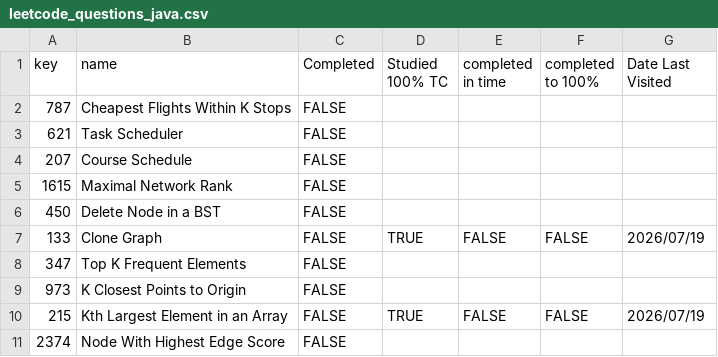
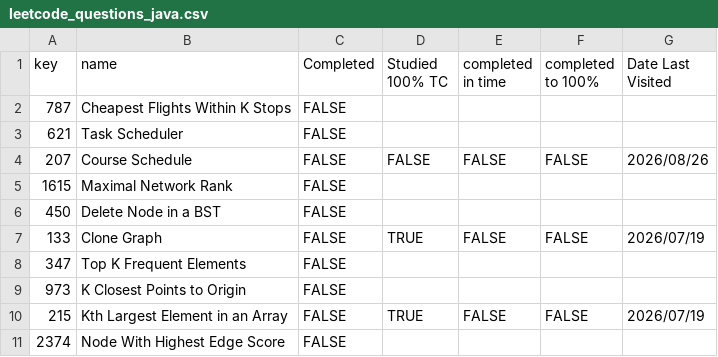
Before and after one commit to asumag4/practice, a CSV file: LeetCode/70 Leetcode Problems in 5+ Hours/leetcode_questions_java.csv, drawn as a sheet; only a part is shown.

Commit message:
207 python+java practice

```diff
--- a/LeetCode/70 Leetcode Problems in 5+ Hours/leetcode_questions_java.csv
+++ b/LeetCode/70 Leetcode Problems in 5+ Hours/leetcode_questions_java.csv
@@ -3,3 +3,3 @@ key,name,Completed,Studied 100% TC,completed in time,completed to 100%,Date Last
 621,Task Scheduler,FALSE,,,,
-207,Course Schedule,FALSE,,,,
+207,Course Schedule,FALSE,FALSE,FALSE,FALSE,2026/08/26
 1615,Maximal Network Rank,FALSE,,,,
```
Also changed, not shown: 2 other files.
